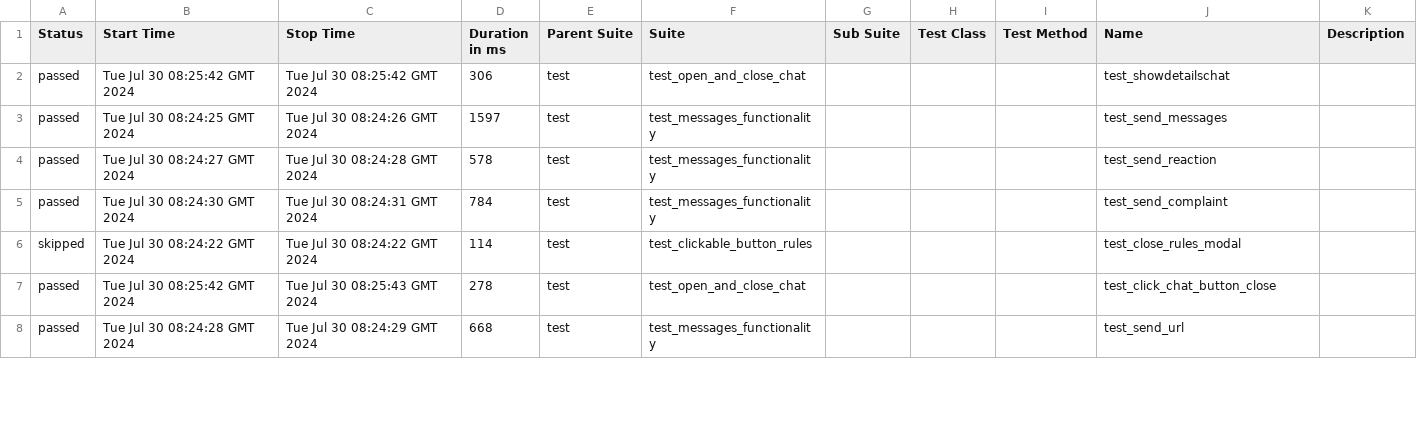
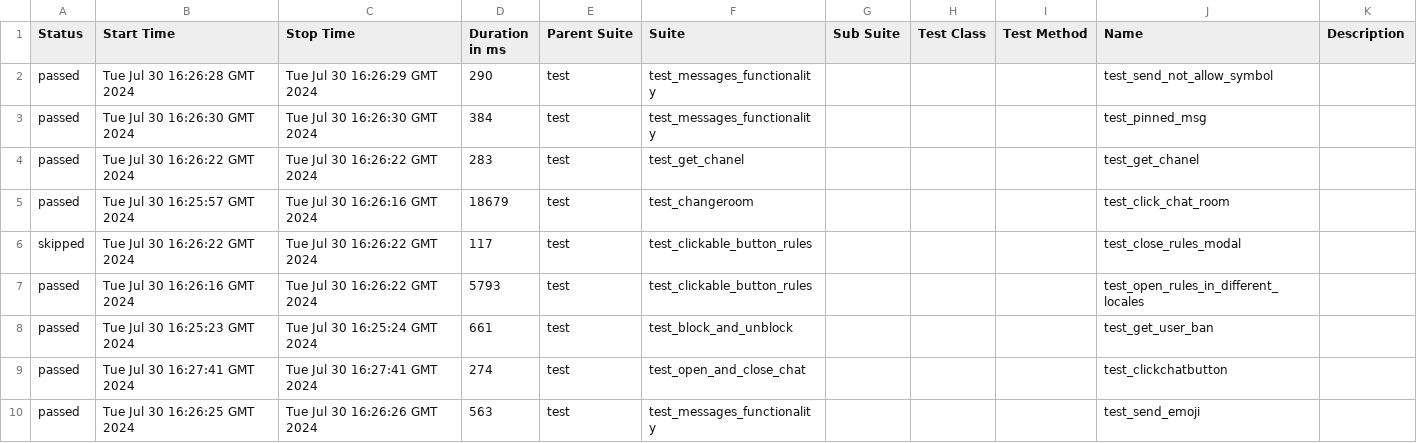
Before and after one commit to VladimirSaf95/ChatProject, a CSV file: data/suites.csv, drawn as a sheet; only a part is shown; the diff covers the shown part only.

Commit message:
Deploying to gh-pages from @ VladimirSaf95/ChatProject@5c9dfaf0f3e9b212525945c294eb8d6911cd460a 🚀

```diff
--- a/data/suites.csv
+++ b/data/suites.csv
@@ -1,8 +1,10 @@
 "Status","Start Time","Stop Time","Duration in ms","Parent Suite","Suite","Sub Suite","Test Class","Test Method","Name","Description"
-"passed","Tue Jul 30 08:25:42 GMT 2024","Tue Jul 30 08:25:42 GMT 2024","306","test","test_open_and_close_chat","","","","test_showdetailschat",""
-"passed","Tue Jul 30 08:24:25 GMT 2024","Tue Jul 30 08:24:26 GMT 2024","1597","test","test_messages_functionality","","","","test_send_messages",""
-"passed","Tue Jul 30 08:24:27 GMT 2024","Tue Jul 30 08:24:28 GMT 2024","578","test","test_messages_functionality","","","","test_send_reaction",""
-"passed","Tue Jul 30 08:24:30 GMT 2024","Tue Jul 30 08:24:31 GMT 2024","784","test","test_messages_functionality","","","","test_send_complaint",""
-"skipped","Tue Jul 30 08:24:22 GMT 2024","Tue Jul 30 08:24:22 GMT 2024","114","test","test_clickable_button_rules","","","","test_close_rules_modal",""
-"passed","Tue Jul 30 08:25:42 GMT 2024","Tue Jul 30 08:25:43 GMT 2024","278","test","test_open_and_close_chat","","","","test_click_chat_button_close",""
-"passed","Tue Jul 30 08:24:28 GMT 2024","Tue Jul 30 08:24:29 GMT 2024","668","test","test_messages_functionality","","","","test_send_url",""
+"passed","Tue Jul 30 16:26:28 GMT 2024","Tue Jul 30 16:26:29 GMT 2024","290","test","test_messages_functionality","","","","test_send_not_allow_symbol",""
+"passed","Tue Jul 30 16:26:30 GMT 2024","Tue Jul 30 16:26:30 GMT 2024","384","test","test_messages_functionality","","","","test_pinned_msg",""
+"passed","Tue Jul 30 16:26:22 GMT 2024","Tue Jul 30 16:26:22 GMT 2024","283","test","test_get_chanel","","","","test_get_chanel",""
+"passed","Tue Jul 30 16:25:57 GMT 2024","Tue Jul 30 16:26:16 GMT 2024","18679","test","test_changeroom","","","","test_click_chat_room",""
+"skipped","Tue Jul 30 16:26:22 GMT 2024","Tue Jul 30 16:26:22 GMT 2024","117","test","test_clickable_button_rules","","","","test_close_rules_modal",""
+"passed","Tue Jul 30 16:26:16 GMT 2024","Tue Jul 30 16:26:22 GMT 2024","5793","test","test_clickable_button_rules","","","","test_open_rules_in_different_locales",""
+"passed","Tue Jul 30 16:25:23 GMT 2024","Tue Jul 30 16:25:24 GMT 2024","661","test","test_block_and_unblock","","","","test_get_user_ban",""
+"passed","Tue Jul 30 16:27:41 GMT 2024","Tue Jul 30 16:27:41 GMT 2024","274","test","test_open_and_close_chat","","","","test_clickchatbutton",""
+"passed","Tue Jul 30 16:26:25 GMT 2024","Tue Jul 30 16:26:26 GMT 2024","563","test","test_messages_functionality","","","","test_send_emoji",""
```
Also changed, not shown: 2 added rows, 4 removed rows and 58 edited cells elsewhere in this file, data/behaviors.csv, 40 other files.
